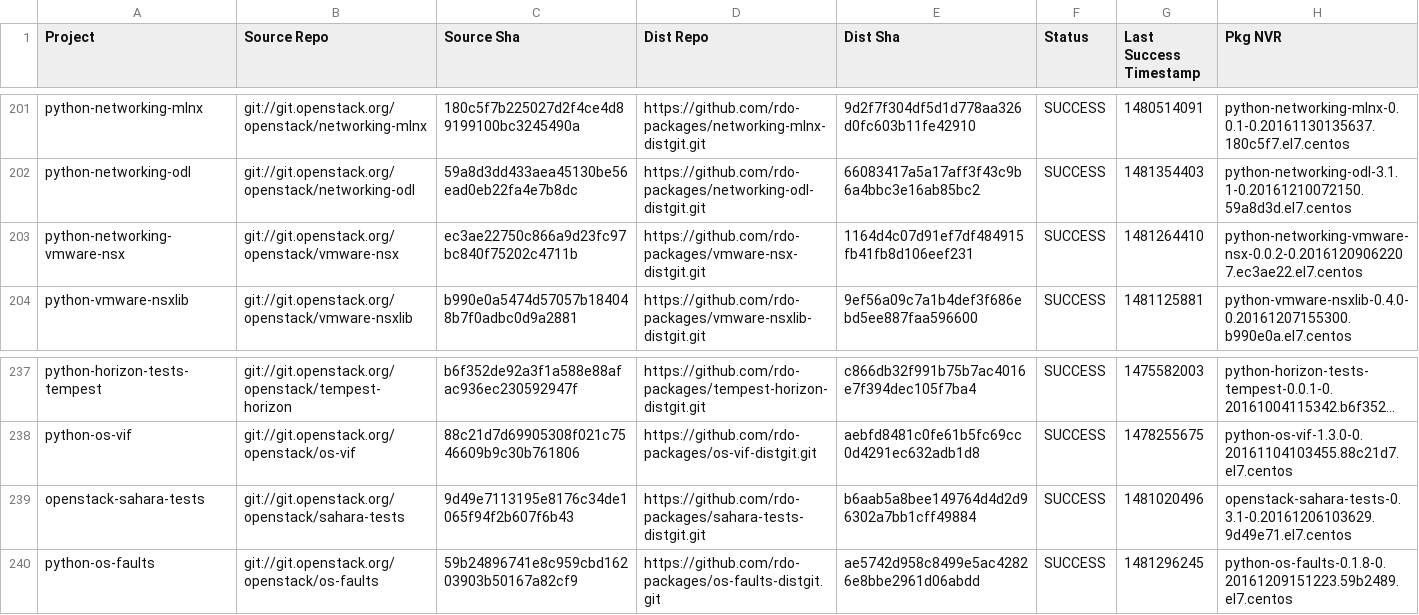
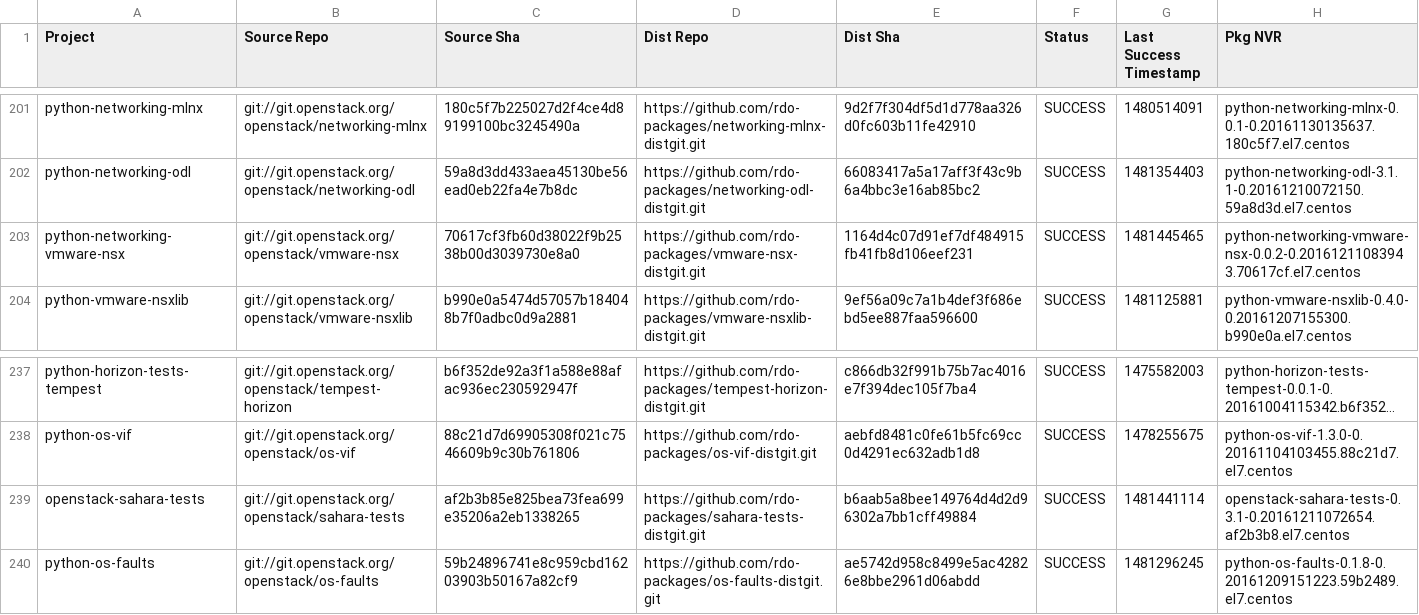
Before and after one commit to yazug/openstack-rdo-trunk-promotions, a CSV file: versions.csv, drawn as a sheet; only a part is shown, gaps mark what is left out; long unchanged cells end in …; the diff names each change by its address in the sheet, - before the commit and + after, or states it on an @@ line.

Commit message:
import hash 70617cf3
Full Hash: 70617cf3fb60d38022f9b2538b00d3039730e8a0_1164d4c0	- Updated  delorean.repo
	- Updated  versions.csv

```diff
--- a/versions.csv
+++ b/versions.csv
-C203 (Source Sha): ec3ae22750c866a9d23fc97bc840f75202c4711b
+C203 (Source Sha): 70617cf3fb60d38022f9b2538b00d3039730e8a0
-G203 (Last Success Timestamp): 1481264410
+G203 (Last Success Timestamp): 1481445465
-H203 (Pkg NVR): python-networking-vmware-nsx-0.0.2-0.20161209062207.ec3ae22.el7.centos
+H203 (Pkg NVR): python-networking-vmware-nsx-0.0.2-0.20161211083943.70617cf.el7.centos
-C239 (Source Sha): 9d49e7113195e8176c34de1065f94f2b607f6b43
+C239 (Source Sha): af2b3b85e825bea73fea699e35206a2eb1338265
-G239 (Last Success Timestamp): 1481020496
+G239 (Last Success Timestamp): 1481441114
-H239 (Pkg NVR): openstack-sahara-tests-0.3.1-0.20161206103629.9d49e71.el7.centos
+H239 (Pkg NVR): openstack-sahara-tests-0.3.1-0.20161211072654.af2b3b8.el7.centos
```
Also changed, not shown: 1 other file.
